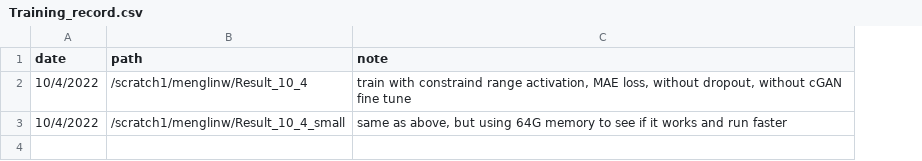
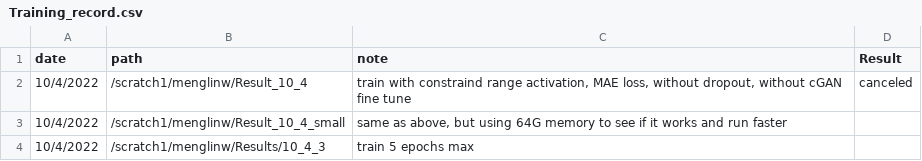
Before and after one commit to menglinw/S2S_Downscaling, a CSV file: Training_record.csv, drawn as a sheet; the diff names each change by its address in the sheet, - before the commit and + after, or states it on an @@ line.

```diff
--- a/Training_record.csv
+++ b/Training_record.csv
+column D (Result), row 2: canceled
+row 4: 10/4/2022 | /scratch1/menglinw/Results/10_4_3 | train 5 epochs max
```
Also changed, not shown: 1 other file.
